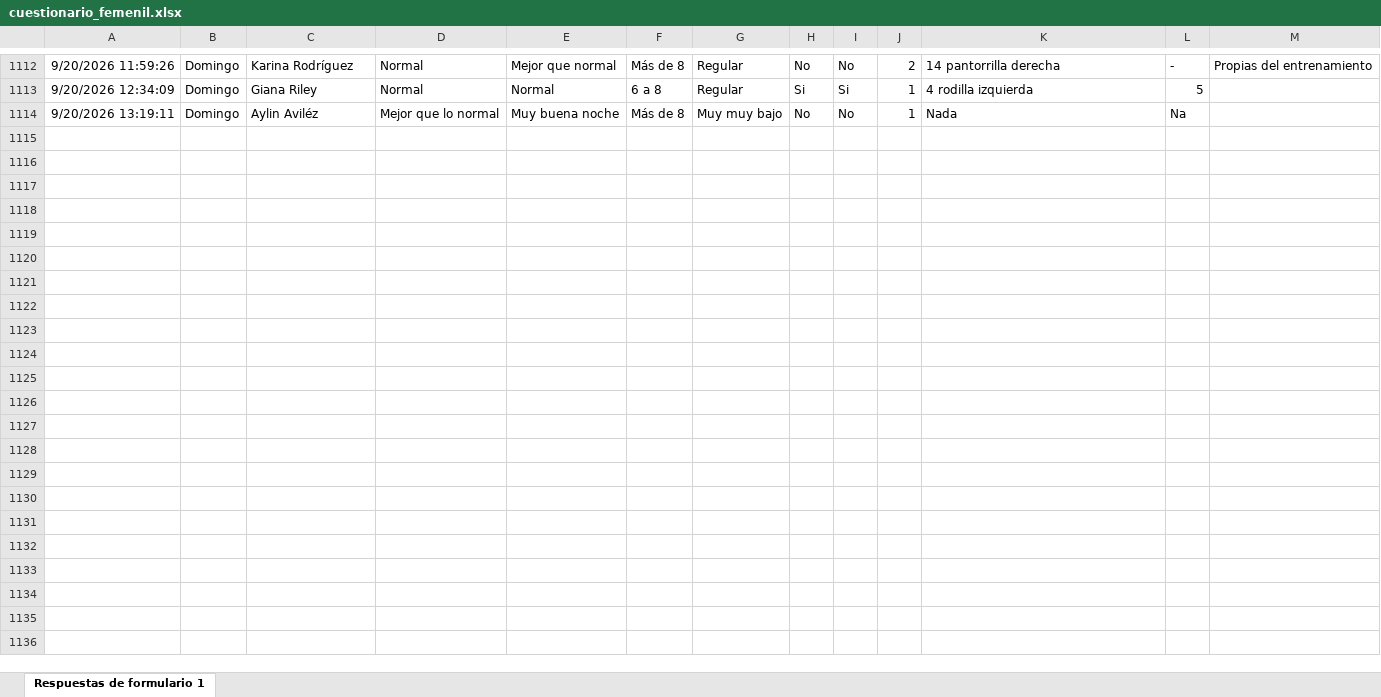
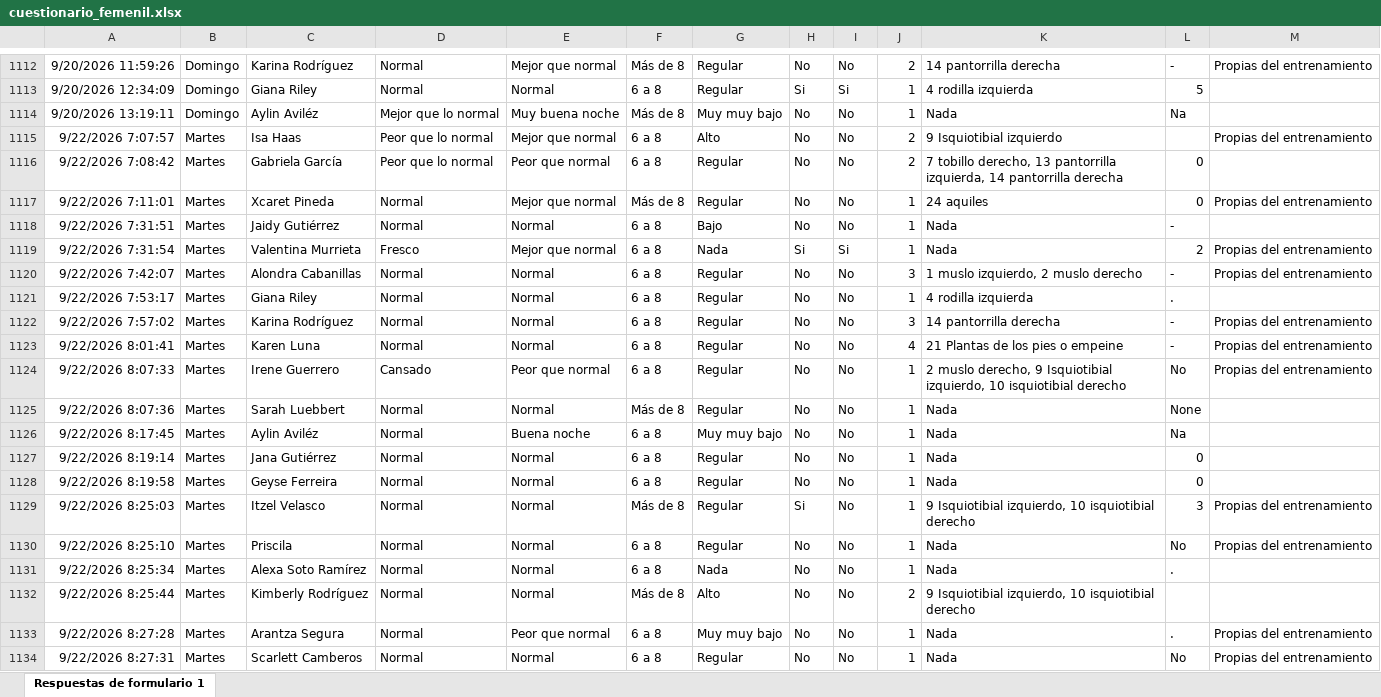
Before and after one commit to mr2293/dashboard_femenil, an Excel workbook: data/cuestionario_femenil.xlsx, sheet Respuestas de formulario 1, drawn as a sheet; only a part is shown, gaps mark what is left out; values as stored, in another font and other column widths than the file's, no borders; charts and pictures and conditional formats and table styles not drawn; the diff covers the shown part only; the diff names each change by its address in the sheet, - before the commit and + after, or states it on an @@ line.

```diff
--- a/data/cuestionario_femenil.xlsx (sheet Respuestas de formulario 1)
+++ b/data/cuestionario_femenil.xlsx (sheet Respuestas de formulario 1)
+row 1115: 9/22/2026 7:07:57 | Martes | Isa Haas | Peor que lo normal | Mejor que normal | 6 a 8 | Alto | No | No | 2 | 9 Isquiotibial izquierdo |  | Propias del entrenamiento
+row 1116: 9/22/2026 7:08:42 | Martes | Gabriela García | Peor que lo normal | Peor que normal | 6 a 8 | Regular | No | No | 2 | 7 tobillo derecho, 13 pantorrilla izquierda, 14 pantorrilla derecha | 0
+row 1117: 9/22/2026 7:11:01 | Martes | Xcaret Pineda | Normal | Mejor que normal | Más de 8 | Regular | No | No | 1 | 24 aquiles | 0 | Propias del entrenamiento
+row 1118: 9/22/2026 7:31:51 | Martes | Jaidy Gutiérrez | Normal | Normal | 6 a 8 | Bajo | No | No | 1 | Nada | -
+row 1119: 9/22/2026 7:31:54 | Martes | Valentina Murrieta | Fresco | Mejor que normal | 6 a 8 | Nada | Si | Si | 1 | Nada | 2 | Propias del entrenamiento
+row 1120: 9/22/2026 7:42:07 | Martes | Alondra Cabanillas | Normal | Normal | 6 a 8 | Regular | No | No | 3 | 1 muslo izquierdo, 2 muslo derecho | - | Propias del entrenamiento
+row 1121: 9/22/2026 7:53:17 | Martes | Giana Riley | Normal | Normal | 6 a 8 | Regular | No | No | 1 | 4 rodilla izquierda | .
+row 1122: 9/22/2026 7:57:02 | Martes | Karina Rodríguez | Normal | Normal | 6 a 8 | Regular | No | No | 3 | 14 pantorrilla derecha | - | Propias del entrenamiento
+row 1123: 9/22/2026 8:01:41 | Martes | Karen Luna | Normal | Normal | 6 a 8 | Regular | No | No | 4 | 21 Plantas de los pies o empeine | - | Propias del entrenamiento
+row 1124: 9/22/2026 8:07:33 | Martes | Irene Guerrero | Cansado | Peor que normal | 6 a 8 | Regular | No | No | 1 | 2 muslo derecho, 9 Isquiotibial izquierdo, 10 isquiotibial derecho | No | Propias del entrenamiento
+row 1125: 9/22/2026 8:07:36 | Martes | Sarah Luebbert | Normal | Normal | Más de 8 | Regular | No | No | 1 | Nada | None
+row 1126: 9/22/2026 8:17:45 | Martes | Aylin Aviléz | Normal | Buena noche | 6 a 8 | Muy muy bajo | No | No | 1 | Nada | Na
+row 1127: 9/22/2026 8:19:14 | Martes | Jana Gutiérrez | Normal | Normal | 6 a 8 | Regular | No | No | 1 | Nada | 0
+row 1128: 9/22/2026 8:19:58 | Martes | Geyse Ferreira | Normal | Normal | 6 a 8 | Regular | No | No | 1 | Nada | 0
+row 1129: 9/22/2026 8:25:03 | Martes | Itzel Velasco | Normal | Normal | Más de 8 | Regular | Si | No | 1 | 9 Isquiotibial izquierdo, 10 isquiotibial derecho | 3 | Propias del entrenamiento
+row 1130: 9/22/2026 8:25:10 | Martes | Priscila | Normal | Normal | 6 a 8 | Regular | No | No | 1 | Nada | No | Propias del entrenamiento
+row 1131: 9/22/2026 8:25:34 | Martes | Alexa Soto Ramírez | Normal | Normal | 6 a 8 | Nada | No | No | 1 | Nada | .
+row 1132: 9/22/2026 8:25:44 | Martes | Kimberly Rodríguez | Normal | Normal | Más de 8 | Alto | No | No | 2 | 9 Isquiotibial izquierdo, 10 isquiotibial derecho
+row 1133: 9/22/2026 8:27:28 | Martes | Arantza Segura | Normal | Peor que normal | 6 a 8 | Muy muy bajo | No | No | 1 | Nada | . | Propias del entrenamiento
+row 1134: 9/22/2026 8:27:31 | Martes | Scarlett Camberos | Normal | Normal | 6 a 8 | Regular | No | No | 1 | Nada | No | Propias del entrenamiento
```
Also changed, not shown: 3 added rows elsewhere in this sheet, data/rpe_femenil.xlsx.
